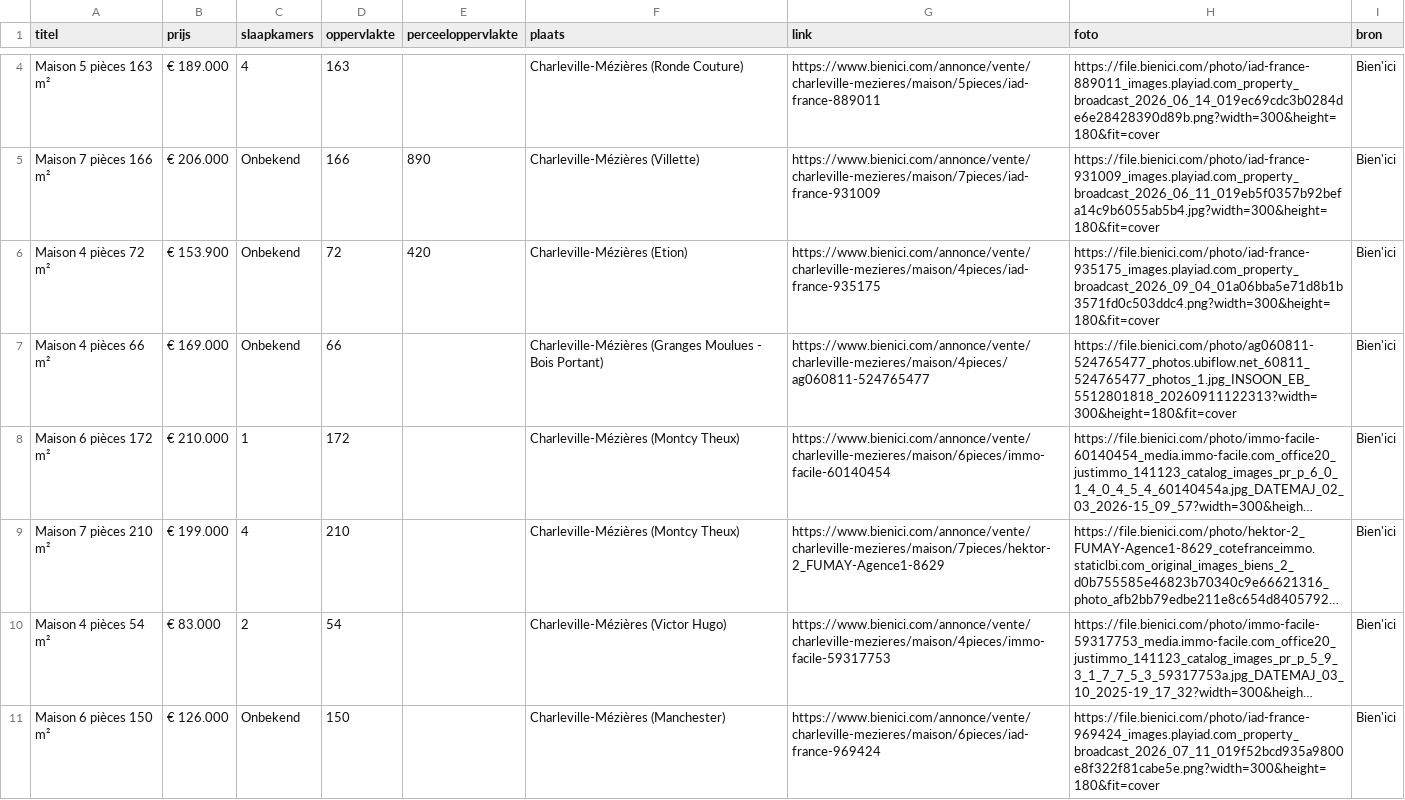
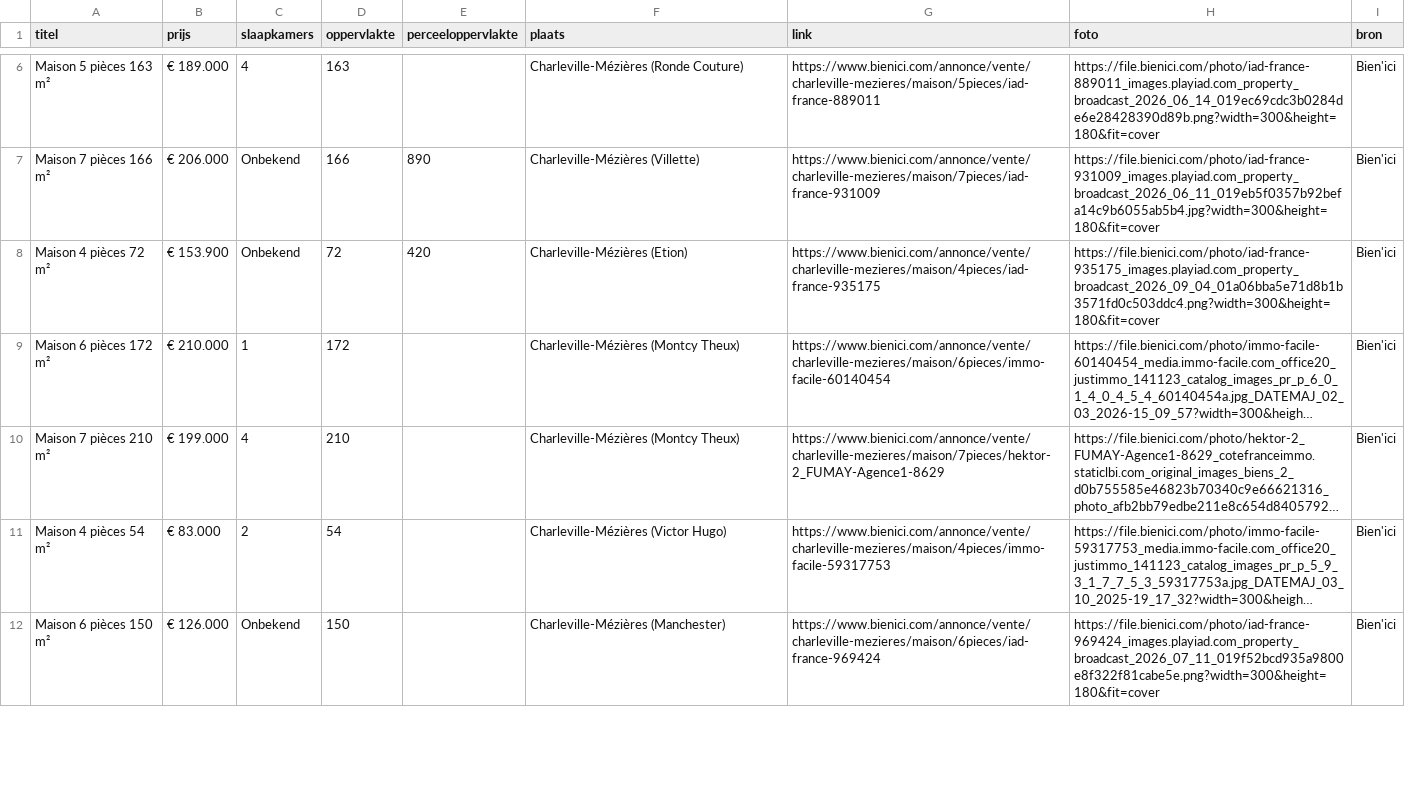
Before and after one commit to janvijverberg918/Huizenzoeker-Frankrijk, a CSV file: woningen_08000_bienici.csv, drawn as a sheet; only a part is shown, gaps mark what is left out; long unchanged cells end in …; removed rows and columns are numbered as before the commit, all else as after; the diff covers the shown part only; the diff names each change by its address in the sheet, - before the commit and + after, or states it on an @@ line.

```diff
--- a/woningen_08000_bienici.csv
+++ b/woningen_08000_bienici.csv
-row 7: Maison 4 pièces 66 m² | € 169.000 | Onbekend | 66 |  | Charleville-Mézières (Granges Moulues - Bois Portant) | https://www.bienici.com/annonce/vente/charleville-mezieres/maison/4pieces/ag060811-524765477 | https://file.bienici.com/photo/ag060811-524765477_photos.ubiflow.net_60811_524765477_photos_1.jpg_INSOON_EB_5512801818_20260911122313?width=300&height=180&fit=cover | Bien'ici
```
Also changed, not shown: 4 added rows elsewhere in this file, woningen_02360_bienici.csv, woningen_02630_bienici.csv, 10 other files.
